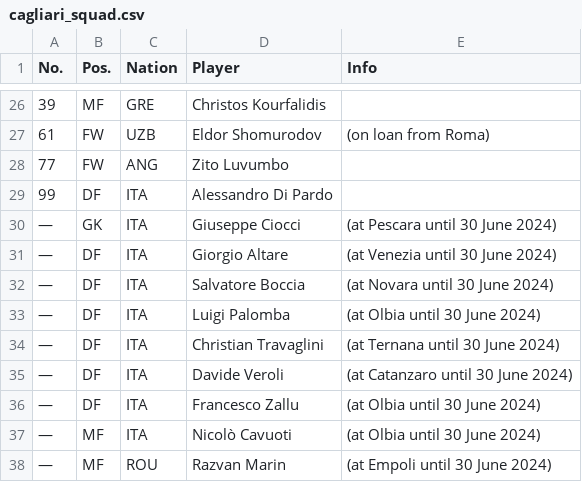
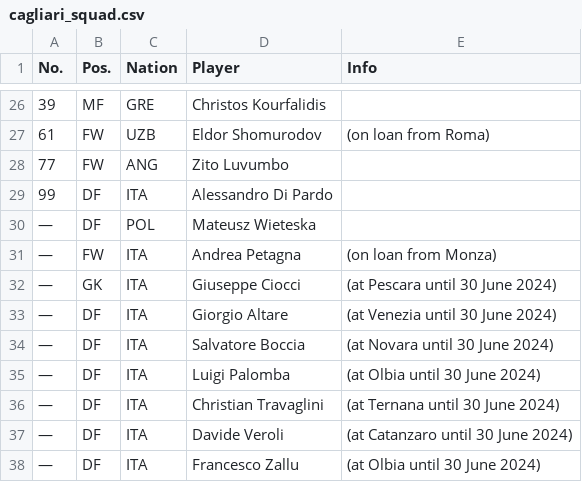
Before and after one commit to pcrumbly/python-scripts, a CSV file: squads/cagliari_squad.csv, drawn as a sheet; only a part is shown, gaps mark what is left out; the shorter side is filled out with more unchanged rows.

```diff
--- a/squads/cagliari_squad.csv
+++ b/squads/cagliari_squad.csv
@@ -29,2 +29,4 @@ No.,Pos.,Nation,Player,Info
 99,DF,ITA,Alessandro Di Pardo,
+—,DF,POL,Mateusz Wieteska,
+—,FW,ITA,Andrea Petagna,(on loan from Monza)
 —,GK,ITA,Giuseppe Ciocci,(at Pescara until 30 June 2024)
```
Also changed, not shown: squads/bologna_squad.csv, squads/frosinone_squad.csv, 16 other files.
